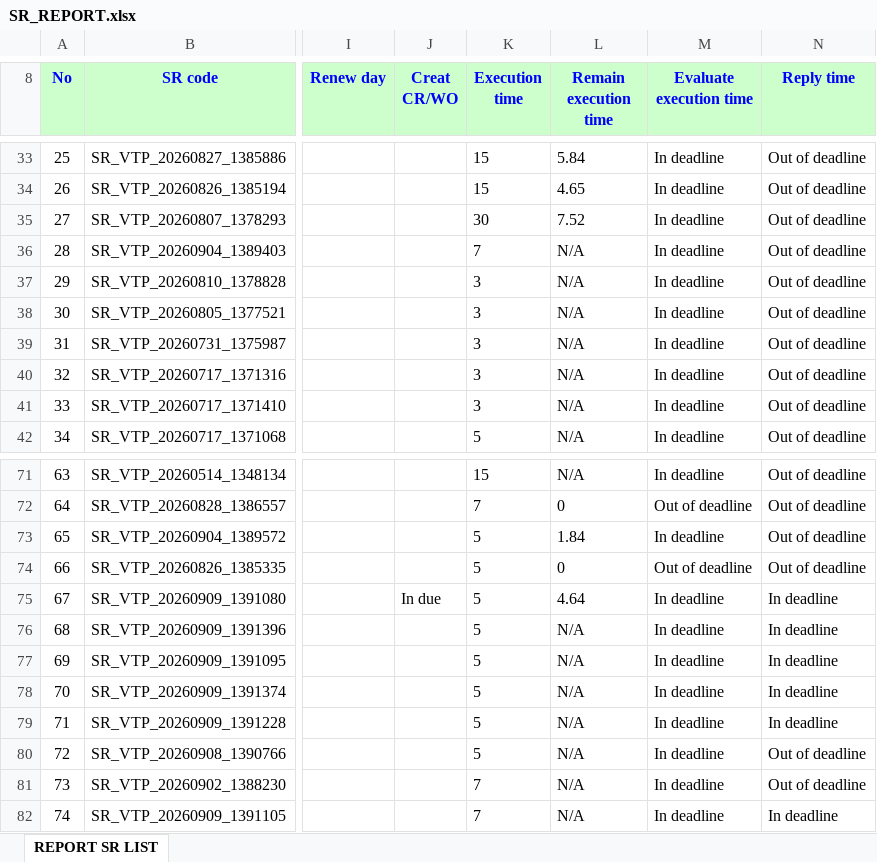
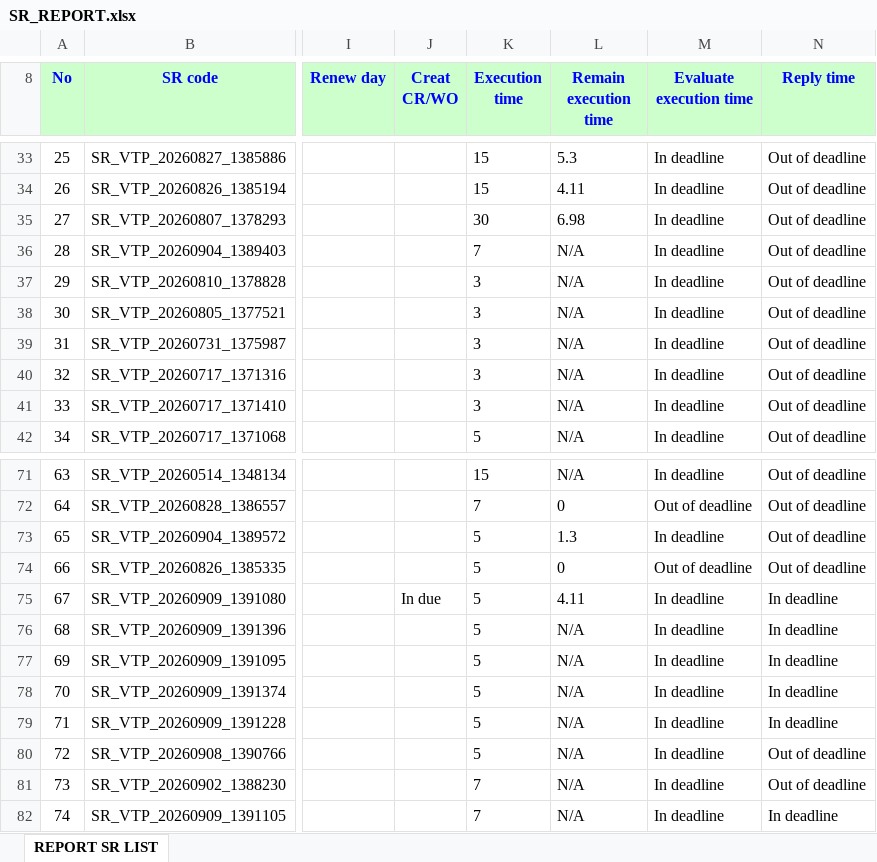
Before and after one commit to alvaromartinezg/sr_dashboard, an Excel workbook: SR_REPORT.xlsx, sheet REPORT SR LIST, drawn as a sheet; only a part is shown, gaps mark what is left out; values as stored, in another font and other column widths than the file's, no borders; the diff covers the shown part only; the diff names each change by its address in the sheet, - before the commit and + after, or states it on an @@ line.

Commit message:
update SR report

```diff
--- a/SR_REPORT.xlsx (sheet REPORT SR LIST)
+++ b/SR_REPORT.xlsx (sheet REPORT SR LIST)
-L33 (Remain execution time): 5.84
+L33 (Remain execution time): 5.3
-L34 (Remain execution time): 4.65
+L34 (Remain execution time): 4.11
-L35 (Remain execution time): 7.52
+L35 (Remain execution time): 6.98
-L73 (Remain execution time): 1.84
+L73 (Remain execution time): 1.3
-L75 (Remain execution time): 4.64
+L75 (Remain execution time): 4.11
```
Also changed, not shown: 25 edited cells elsewhere in this sheet.
